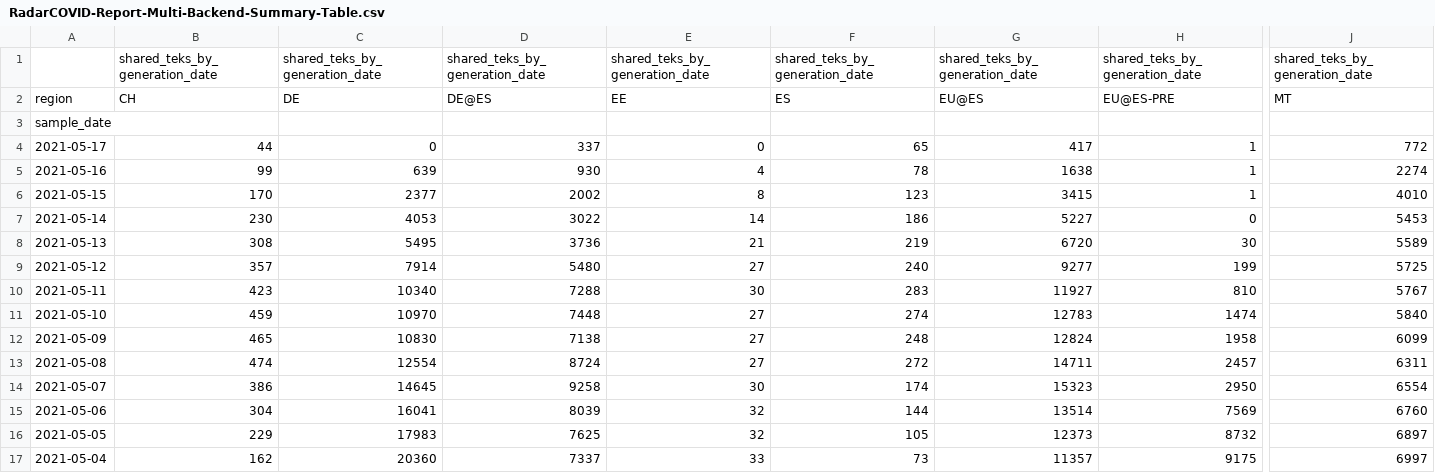
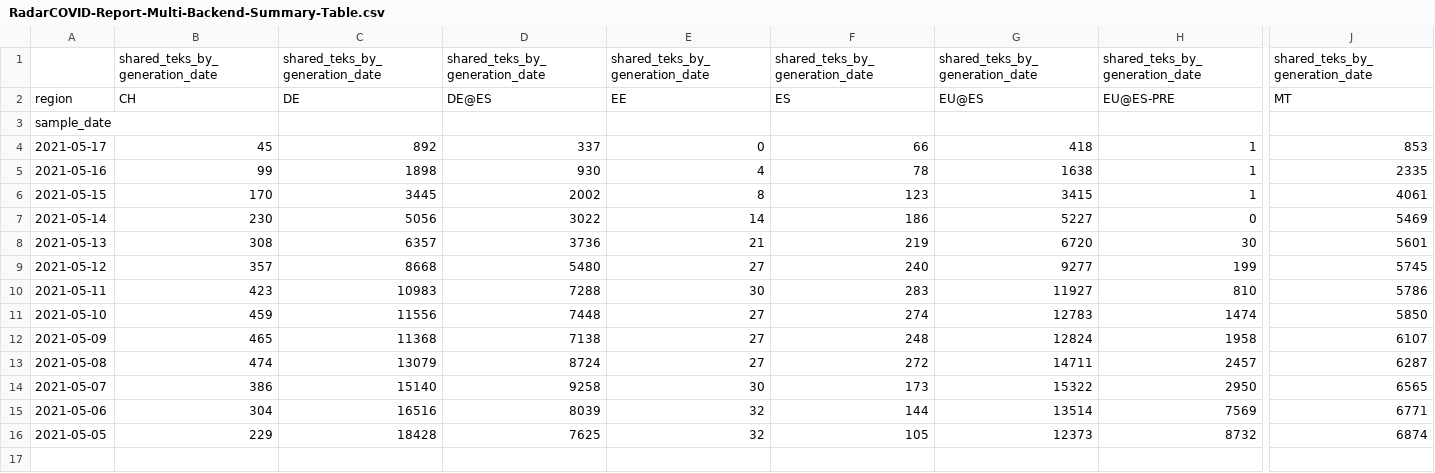
Before and after one commit to pvieito/Radar-STATS, a CSV file: Data/Resources/Current/RadarCOVID-Report-Multi-Backend-Summary-Table.csv, drawn as a sheet; only a part is shown, gaps mark what is left out; rows hold the shown columns only; the diff names each change by its address in the sheet, - before the commit and + after, or states it on an @@ line.

Commit message:
Report Update

```diff
--- a/Data/Resources/Current/RadarCOVID-Report-Multi-Backend-Summary-Table.csv
+++ b/Data/Resources/Current/RadarCOVID-Report-Multi-Backend-Summary-Table.csv
-B4: 44
+B4: 45
-C4: 0
+C4: 892
-F4: 65
+F4: 66
-G4: 417
+G4: 418
-J4: 772
+J4: 853
-C5: 639
+C5: 1898
-J5: 2274
+J5: 2335
-C6: 2377
+C6: 3445
-J6: 4010
+J6: 4061
-C7: 4053
+C7: 5056
-J7: 5453
+J7: 5469
-C8: 5495
+C8: 6357
-J8: 5589
+J8: 5601
-C9: 7914
+C9: 8668
-J9: 5725
+J9: 5745
-C10: 10340
+C10: 10983
-J10: 5767
+J10: 5786
-C11: 10970
+C11: 11556
-J11: 5840
+J11: 5850
-C12: 10830
+C12: 11368
-J12: 6099
+J12: 6107
-C13: 12554
+C13: 13079
-J13: 6311
+J13: 6287
-C14: 14645
+C14: 15140
-F14: 174
+F14: 173
-G14: 15323
+G14: 15322
-J14: 6554
+J14: 6565
-C15: 16041
+C15: 16516
-J15: 6760
+J15: 6771
-C16: 17983
+C16: 18428
-J16: 6897
+J16: 6874
-row 17: 2021-05-04 | 162 | 20360 | 7337 | 33 | 73 | 11357 | 9175 | 6997
```
Also changed, not shown: Data/Resources/Current/RadarCOVID-Report-Generation-Upload-Period-Table.csv, Data/Resources/Current/RadarCOVID-Report-Hourly-Summary-Table.csv, 16 other files.
